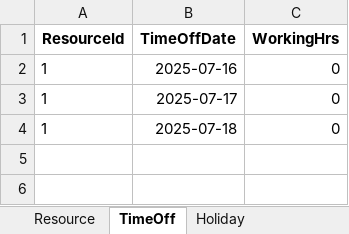
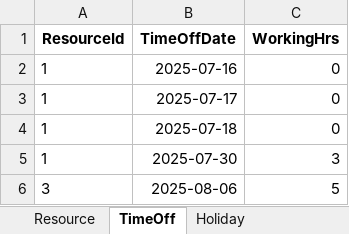
Before and after one commit to sachinsonipa/resource_scheduler, an Excel workbook: data/ResourceSheet.xlsx, sheet TimeOff, drawn as a sheet; values as stored, in another font and other column widths than the file's, no borders; the diff names each change by its address in the sheet, - before the commit and + after, or states it on an @@ line.

```diff
--- a/data/ResourceSheet.xlsx (sheet TimeOff)
+++ b/data/ResourceSheet.xlsx (sheet TimeOff)
+row 5: 1 | 2025-07-30 | 3
+row 6: 3 | 2025-08-06 | 5
```
Also changed, not shown: 2 other files.
